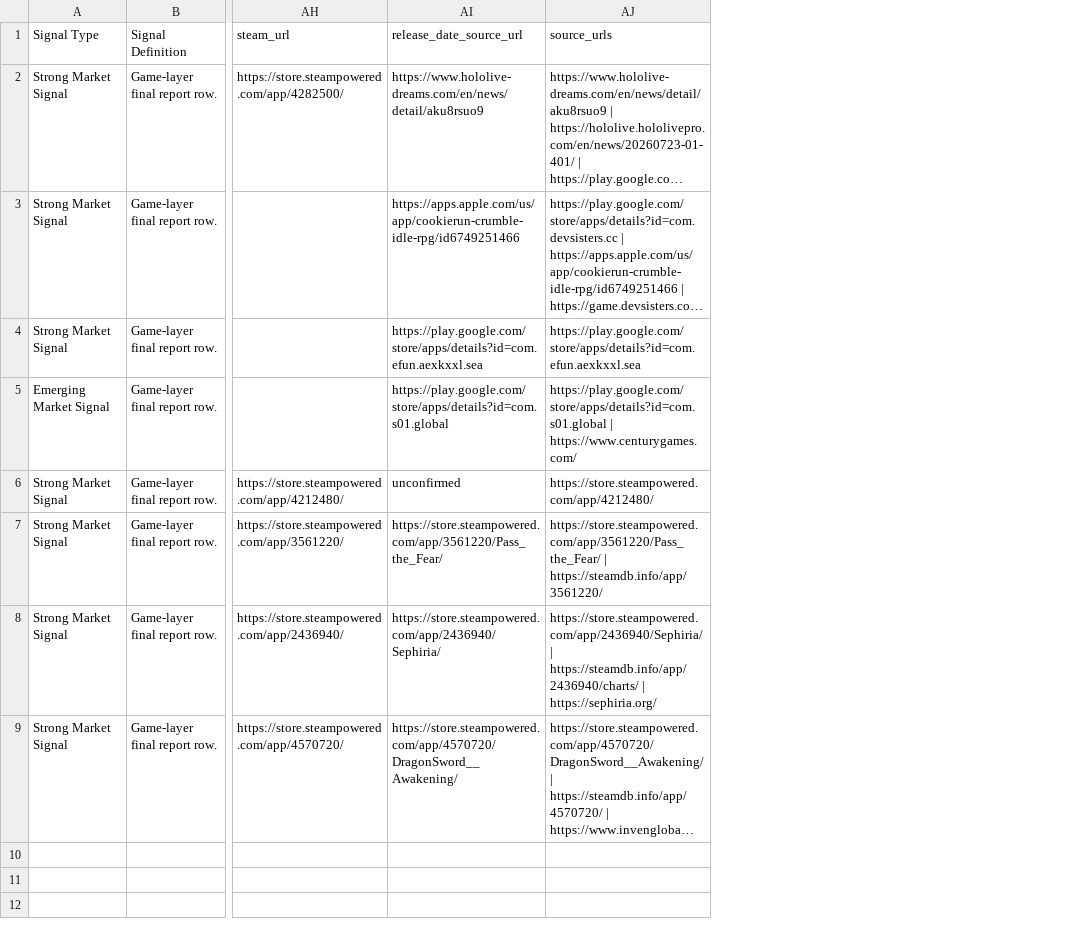
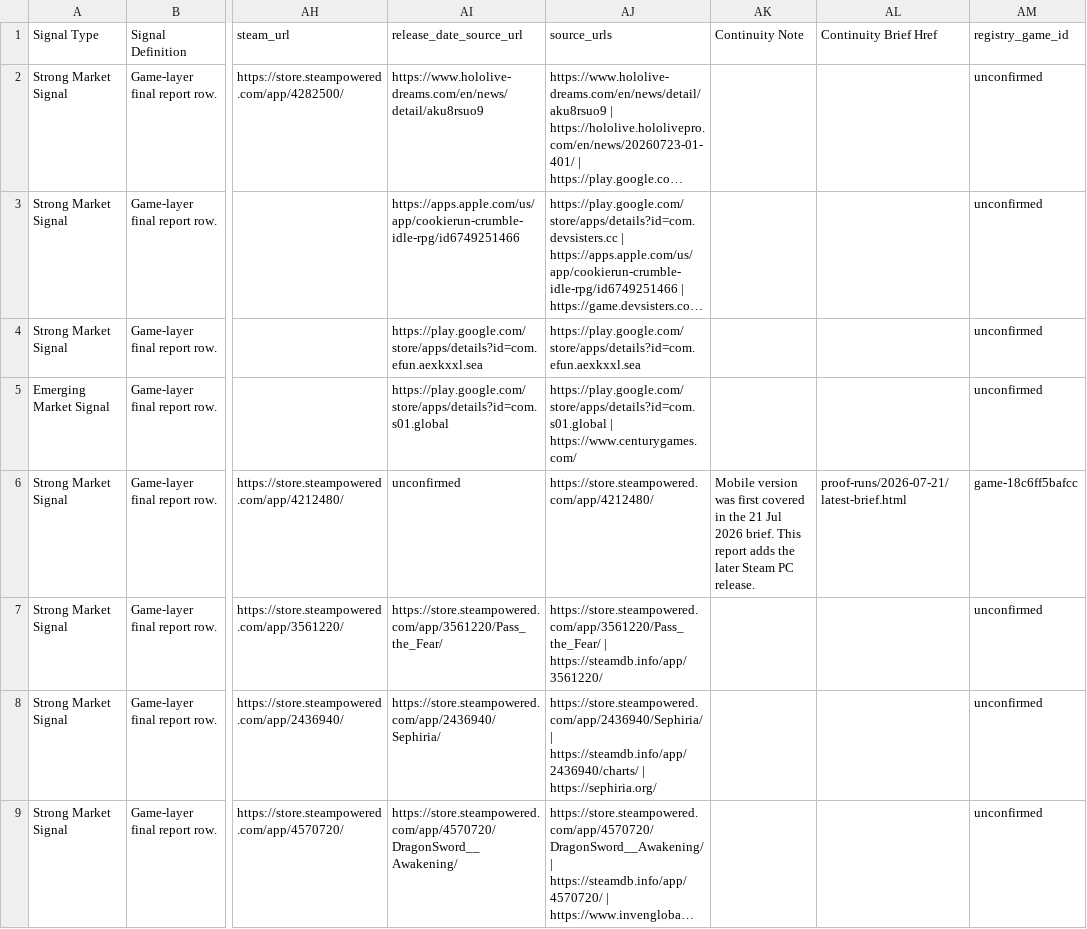
Before and after one commit to ShaunaYong-PlayPark/IBD_Local_Scan, a CSV file: docs/data/final_sg_market_scan_current_workflow.csv, drawn as a sheet; only a part is shown, gaps mark what is left out; long unchanged cells end in …; the diff names each change by its address in the sheet, - before the commit and + after, or states it on an @@ line.

Commit message:
Add cross-platform continuity for proof reports

```diff
--- a/docs/data/final_sg_market_scan_current_workflow.csv
+++ b/docs/data/final_sg_market_scan_current_workflow.csv
+column AK (Continuity Note), row 6: Mobile version was first covered in the 21 Jul 2026 brief. This report adds the later Steam PC release.
+column AL (Continuity Brief Href), row 6: proof-runs/2026-07-21/latest-brief.html
+column AM (registry_game_id), rows 2-9: unconfirmed | unconfirmed | unconfirmed | unconfirmed | game-18c6ff5bafcc | unconfirmed | unconfirmed | unconfirmed
```
Also changed, not shown: docs/proof-runs/2026-08-04/final_sg_market_scan_current_workflow.csv, 12 other files.
